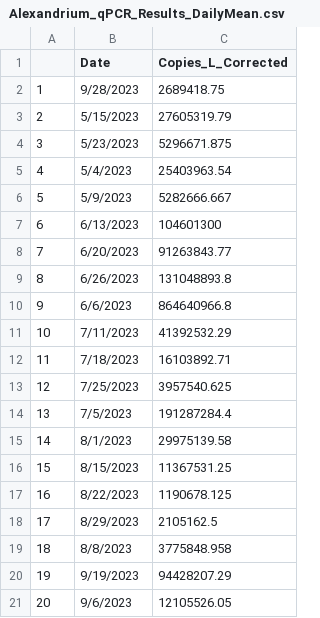
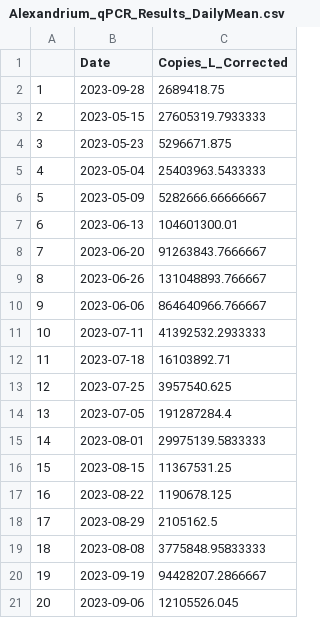
Before and after one commit to julianacornett/hab-detection-methods, a CSV file: Data/Alexandrium_qPCR_Results_DailyMean.csv, drawn as a sheet; the diff names each change by its address in the sheet, - before the commit and + after, or states it on an @@ line.

```diff
--- a/Data/Alexandrium_qPCR_Results_DailyMean.csv
+++ b/Data/Alexandrium_qPCR_Results_DailyMean.csv
-B2 (Date): 9/28/2023
+B2 (Date): 2023-09-28
-B3 (Date): 5/15/2023
+B3 (Date): 2023-05-15
-C3 (Copies_L_Corrected): 27605319.79
+C3 (Copies_L_Corrected): 27605319.7933333
-B4 (Date): 5/23/2023
+B4 (Date): 2023-05-23
-B5 (Date): 5/4/2023
+B5 (Date): 2023-05-04
-C5 (Copies_L_Corrected): 25403963.54
+C5 (Copies_L_Corrected): 25403963.5433333
-B6 (Date): 5/9/2023
+B6 (Date): 2023-05-09
-C6 (Copies_L_Corrected): 5282666.667
+C6 (Copies_L_Corrected): 5282666.66666667
-B7 (Date): 6/13/2023
+B7 (Date): 2023-06-13
-C7 (Copies_L_Corrected): 104601300
+C7 (Copies_L_Corrected): 104601300.01
-B8 (Date): 6/20/2023
+B8 (Date): 2023-06-20
-C8 (Copies_L_Corrected): 91263843.77
+C8 (Copies_L_Corrected): 91263843.7666667
-B9 (Date): 6/26/2023
+B9 (Date): 2023-06-26
-C9 (Copies_L_Corrected): 131048893.8
+C9 (Copies_L_Corrected): 131048893.766667
-B10 (Date): 6/6/2023
+B10 (Date): 2023-06-06
-C10 (Copies_L_Corrected): 864640966.8
+C10 (Copies_L_Corrected): 864640966.766667
-B11 (Date): 7/11/2023
+B11 (Date): 2023-07-11
-C11 (Copies_L_Corrected): 41392532.29
+C11 (Copies_L_Corrected): 41392532.2933333
-B12 (Date): 7/18/2023
+B12 (Date): 2023-07-18
-B13 (Date): 7/25/2023
+B13 (Date): 2023-07-25
-B14 (Date): 7/5/2023
+B14 (Date): 2023-07-05
-B15 (Date): 8/1/2023
+B15 (Date): 2023-08-01
-C15 (Copies_L_Corrected): 29975139.58
+C15 (Copies_L_Corrected): 29975139.5833333
-B16 (Date): 8/15/2023
+B16 (Date): 2023-08-15
-B17 (Date): 8/22/2023
+B17 (Date): 2023-08-22
-B18 (Date): 8/29/2023
+B18 (Date): 2023-08-29
-B19 (Date): 8/8/2023
+B19 (Date): 2023-08-08
-C19 (Copies_L_Corrected): 3775848.958
+C19 (Copies_L_Corrected): 3775848.95833333
-B20 (Date): 9/19/2023
+B20 (Date): 2023-09-19
-C20 (Copies_L_Corrected): 94428207.29
+C20 (Copies_L_Corrected): 94428207.2866667
-B21 (Date): 9/6/2023
+B21 (Date): 2023-09-06
-C21 (Copies_L_Corrected): 12105526.05
+C21 (Copies_L_Corrected): 12105526.045
```
Also changed, not shown: Data/Count_qPCR_Depths.csv, Data/PST_Pairs_Long_v2.csv, 2 other files.
